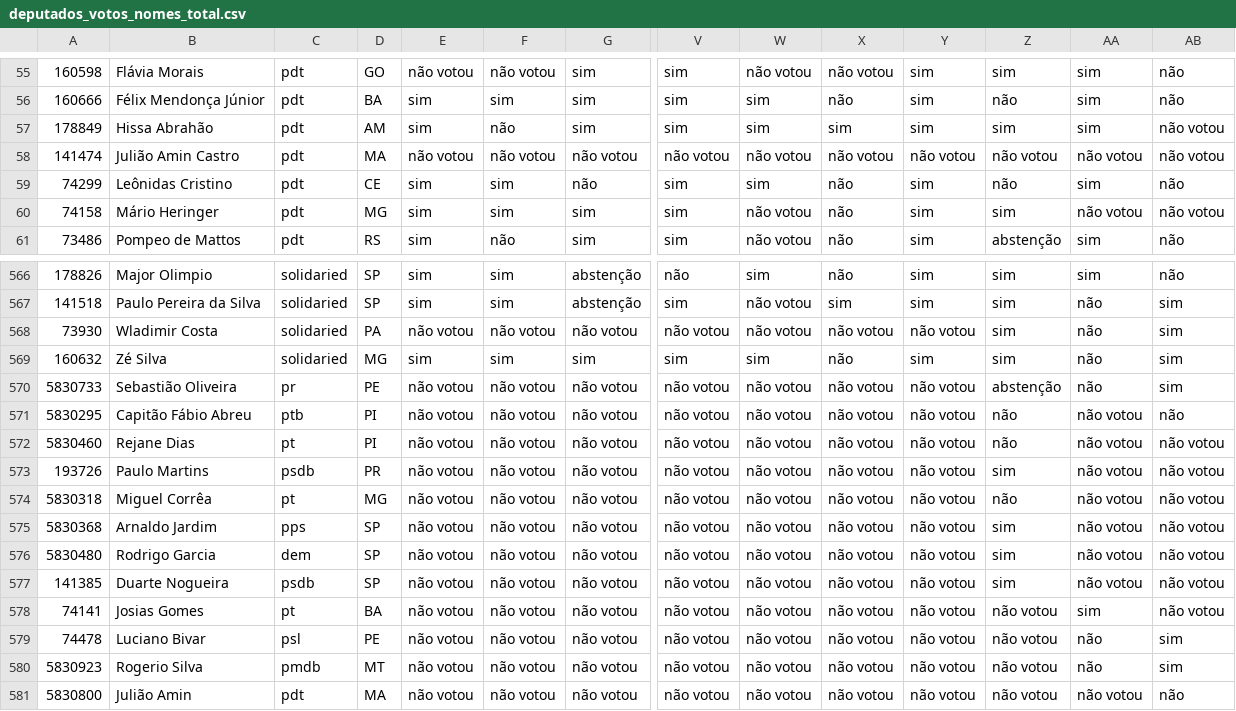
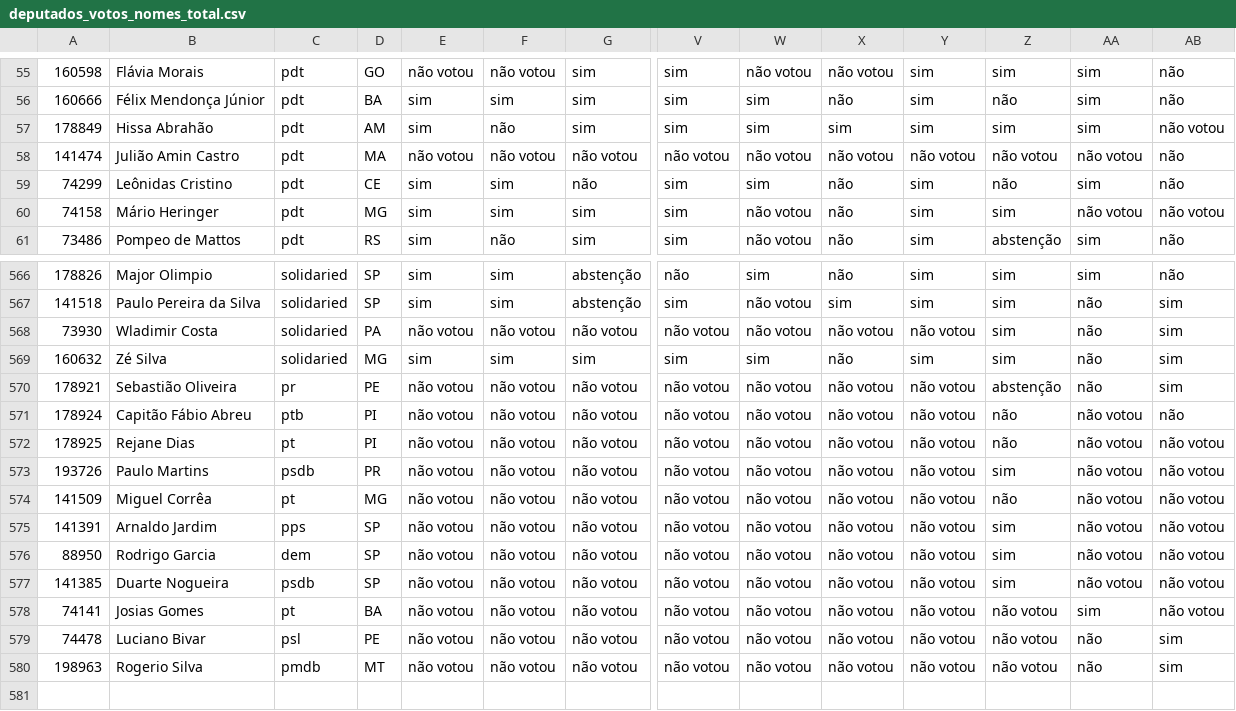
Before and after one commit to nazareno/houseofcunha, a CSV file: votacoes_selecionadas/data/deputados_votos_nomes_total.csv (was votacoes_selecionadas/deputados_votos_nomes_total.csv), drawn as a sheet; only a part is shown, gaps mark what is left out; rows hold the shown columns only; the diff names each change by its address in the sheet, - before the commit and + after, or states it on an @@ line.

```diff
--- a/votacoes_selecionadas/deputados_votos_nomes_total.csv
+++ b/votacoes_selecionadas/data/deputados_votos_nomes_total.csv
-AB58: não votou
+AB58: não
-A570: 5830733
+A570: 178921
-A571: 5830295
+A571: 178924
-A572: 5830460
+A572: 178925
-A574: 5830318
+A574: 141509
-A575: 5830368
+A575: 141391
-A576: 5830480
+A576: 88950
-A580: 5830923
+A580: 198963
-row 581: 5830800 | Julião Amin | pdt | MA | não votou | não votou | não votou | não votou | não votou | não votou | não votou | não votou | não votou | não
```
Also changed, not shown: votacoes_selecionadas/data/deputados.csv, votacoes_selecionadas/data/deputados_votos_total.csv, 46 other files.
